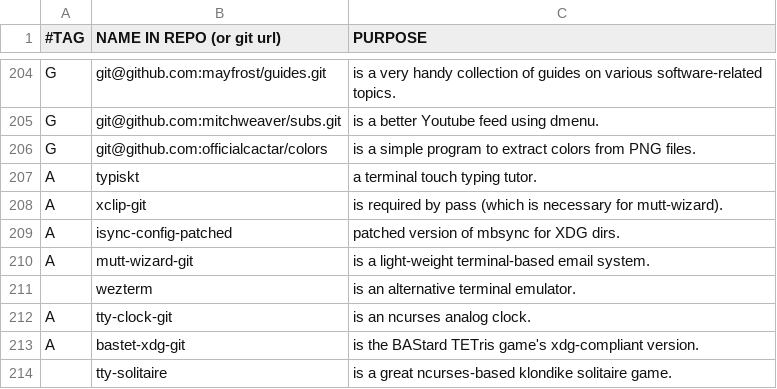
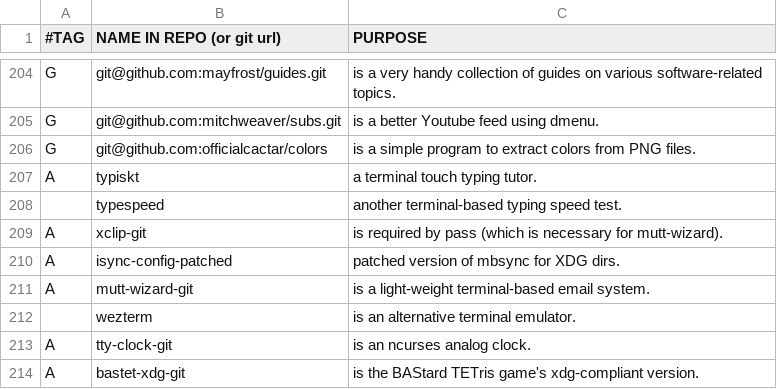
Before and after one commit to BachoSeven/AARGH, a CSV file: progs.csv, drawn as a sheet; only a part is shown, gaps mark what is left out; the shorter side is filled out with more unchanged rows.

Commit message:
Add typespeed

```diff
--- a/progs.csv
+++ b/progs.csv
@@ -207,2 +207,3 @@ G,git@github.com:officialcactar/colors,"is a simple program to extract colors fr
 A,typiskt,"a terminal touch typing tutor."
+,typespeed,"another terminal-based typing speed test."
 A,xclip-git,"is required by pass (which is necessary for mutt-wizard)."
```
Also changed, not shown: 1 other file.
